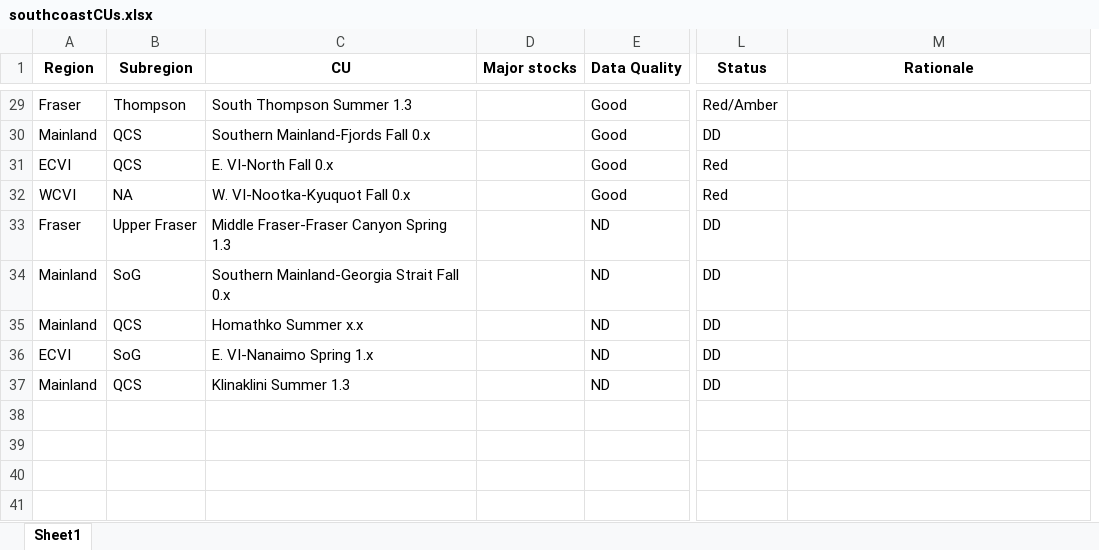
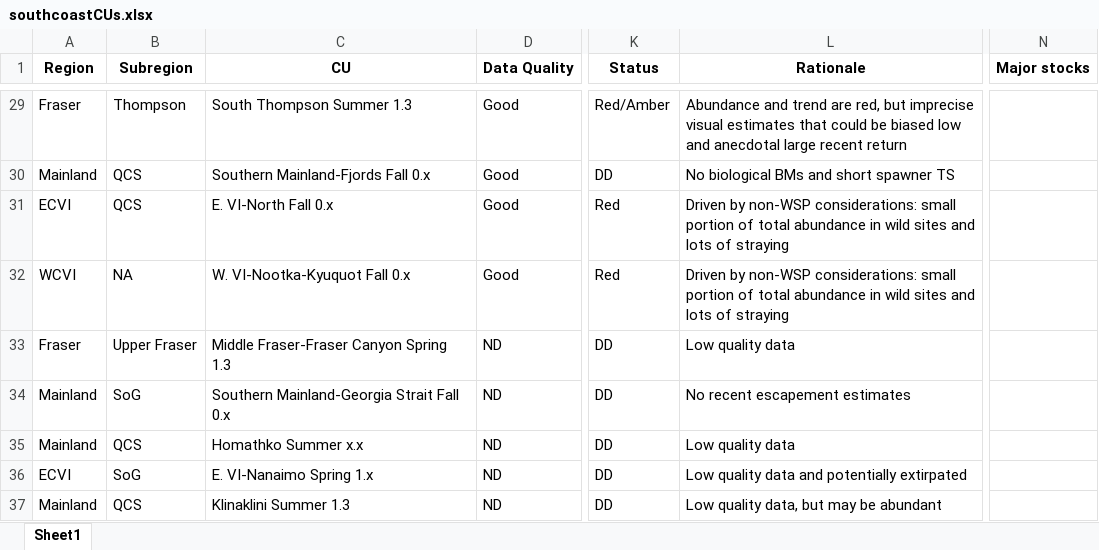
Before and after one commit to CamFreshwater/chinDist, an Excel workbook: data/southcoastCUs.xlsx, sheet Sheet1, drawn as a sheet; only a part is shown, gaps mark what is left out; values as stored, in another font and other column widths than the file's, no borders; removed rows and columns are numbered as before the commit, all else as after; the diff covers the shown part only; the diff names each change by its address in the sheet, - before the commit and + after, or states it on an @@ line.

```diff
--- a/data/southcoastCUs.xlsx (sheet Sheet1)
+++ b/data/southcoastCUs.xlsx (sheet Sheet1)
-column D (Major stocks), empty
+column N (Major stocks), empty
-L29 (Rationale): (empty)
+L29 (Rationale): Abundance and trend are red, but imprecise visual estimates that could be biased low and anecdotal large recent return
-L30 (Rationale): (empty)
+L30 (Rationale): No biological BMs and short spawner TS
-L31:L32 (Rationale): (empty)
+L31:L32 (Rationale): Driven by non-WSP considerations: small portion of total abundance in wild sites and lots of straying
-L33 (Rationale): (empty)
+L33 (Rationale): Low quality data
-L34 (Rationale): (empty)
+L34 (Rationale): No recent escapement estimates
-L35 (Rationale): (empty)
+L35 (Rationale): Low quality data
-L36 (Rationale): (empty)
+L36 (Rationale): Low quality data and potentially extirpated
-L37 (Rationale): (empty)
+L37 (Rationale): Low quality data, but may be abundant
```
Also changed, not shown: 27 edited cells elsewhere in this sheet, 5 other files.
